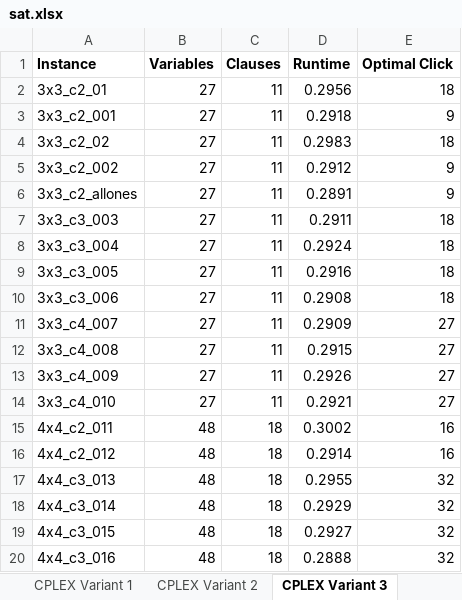
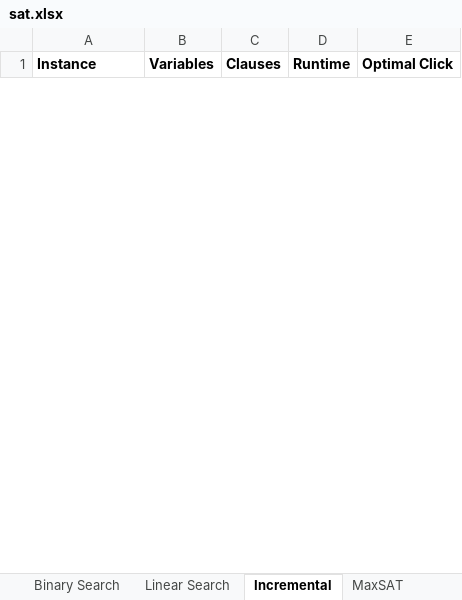
Before and after one commit to NguyenTienDat377/AlienTile, an Excel workbook: sat.xlsx, sheet Incremental, drawn as a sheet; only a part is shown; values as stored, in another font and other column widths than the file's, no borders; removed rows and columns are numbered as before the commit, all else as after; the diff covers the shown part only; the diff names each change by its address in the sheet, - before the commit and + after, or states it on an @@ line.

```diff
--- a/sat.xlsx (sheet Incremental)
+++ b/sat.xlsx (sheet Incremental)
-sheet tab: CPLEX Variant 1
+sheet tab: Binary Search
-sheet tab: CPLEX Variant 2
+sheet tab: Linear Search
-sheet tab: CPLEX Variant 3
+sheet tab: Incremental
+sheet tab: MaxSAT
-row 2: 3x3_c2_01 | 27 | 11 | 0.2956 | 18
-row 3: 3x3_c2_001 | 27 | 11 | 0.2918 | 9
-row 4: 3x3_c2_02 | 27 | 11 | 0.2983 | 18
-row 5: 3x3_c2_002 | 27 | 11 | 0.2912 | 9
-row 6: 3x3_c2_allones | 27 | 11 | 0.2891 | 9
-row 7: 3x3_c3_003 | 27 | 11 | 0.2911 | 18
-row 8: 3x3_c3_004 | 27 | 11 | 0.2924 | 18
-row 9: 3x3_c3_005 | 27 | 11 | 0.2916 | 18
-row 10: 3x3_c3_006 | 27 | 11 | 0.2908 | 18
-row 11: 3x3_c4_007 | 27 | 11 | 0.2909 | 27
-row 12: 3x3_c4_008 | 27 | 11 | 0.2915 | 27
-row 13: 3x3_c4_009 | 27 | 11 | 0.2926 | 27
-row 14: 3x3_c4_010 | 27 | 11 | 0.2921 | 27
-row 15: 4x4_c2_011 | 48 | 18 | 0.3002 | 16
-row 16: 4x4_c2_012 | 48 | 18 | 0.2914 | 16
-row 17: 4x4_c3_013 | 48 | 18 | 0.2955 | 32
-row 18: 4x4_c3_014 | 48 | 18 | 0.2929 | 32
-row 19: 4x4_c3_015 | 48 | 18 | 0.2927 | 32
-row 20: 4x4_c3_016 | 48 | 18 | 0.2888 | 32
```
Also changed, not shown: 6 added rows and 18 removed rows elsewhere in this sheet, sheet Binary Search, sheet Linear Search, 4 other files.
